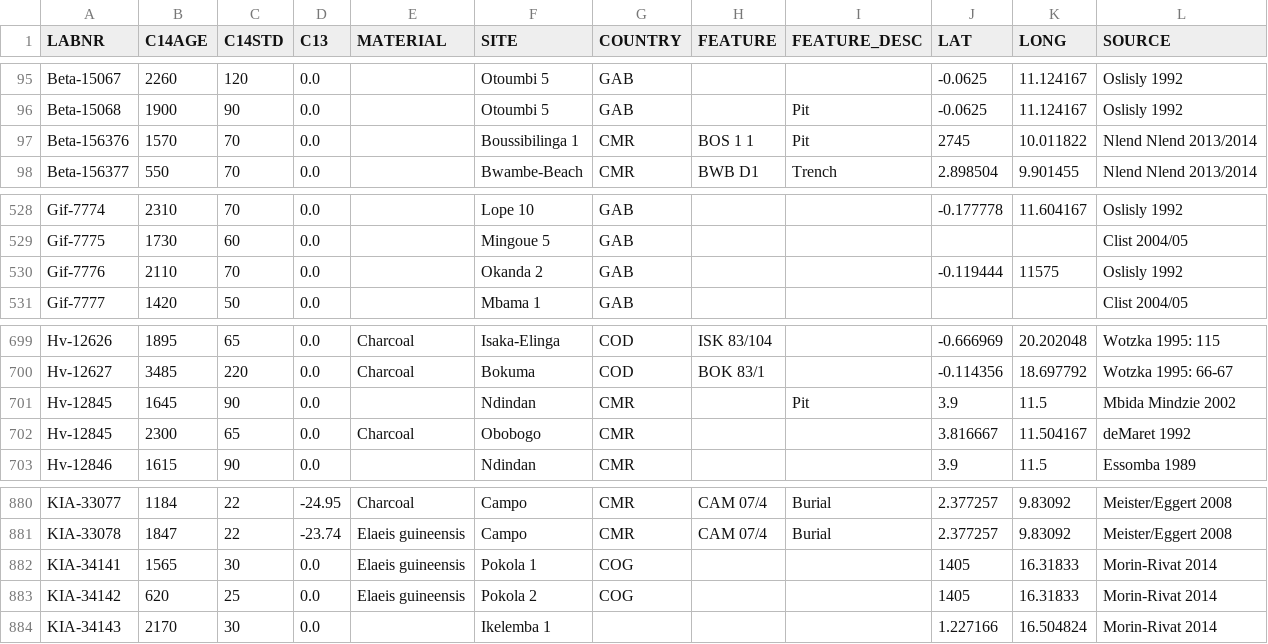
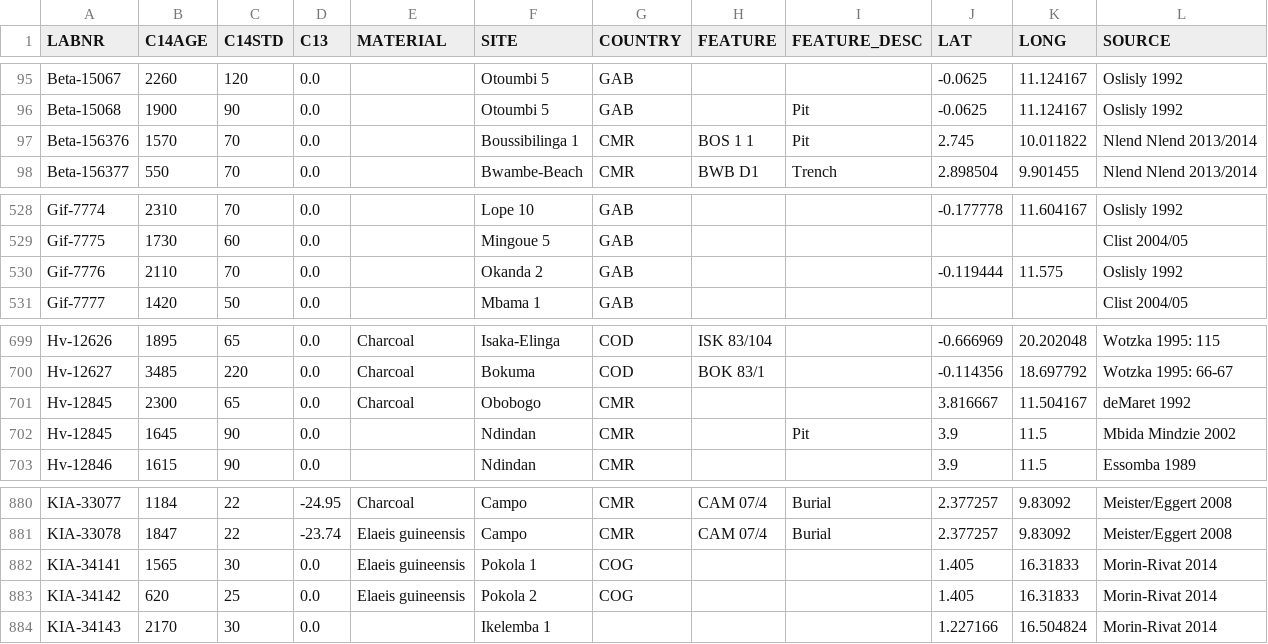
Before and after one commit to dirkseidensticker/aDRAC, a CSV file: data/aDRAC.csv, drawn as a sheet; only a part is shown, gaps mark what is left out; the diff covers the shown part only.

Commit message:
fixed missing decimal points in some coords

```diff
--- a/data/aDRAC.csv
+++ b/data/aDRAC.csv
@@ -96,3 +96,3 @@ Beta-15067,2260,120,0.0,,Otoumbi 5,GAB,,,-0.0625,11.124167,Oslisly 1992
 Beta-15068,1900,90,0.0,,Otoumbi 5,GAB,,Pit,-0.0625,11.124167,Oslisly 1992
-Beta-156376,1570,70,0.0,,Boussibilinga 1,CMR,BOS 1 1,Pit,2745,10.011822,Nlend Nlend 2013/2014
+Beta-156376,1570,70,0.0,,Boussibilinga 1,CMR,BOS 1 1,Pit,2.745,10.011822,Nlend Nlend 2013/2014
 Beta-156377,550,70,0.0,,Bwambe-Beach,CMR,BWB D1,Trench,2.898504,9.901455,Nlend Nlend 2013/2014
@@ -529,3 +529,3 @@ Gif-7774,2310,70,0.0,,Lope 10,GAB,,,-0.177778,11.604167,Oslisly 1992
 Gif-7775,1730,60,0.0,,Mingoue 5,GAB,,,,,Clist 2004/05
-Gif-7776,2110,70,0.0,,Okanda 2,GAB,,,-0.119444,11575,Oslisly 1992
+Gif-7776,2110,70,0.0,,Okanda 2,GAB,,,-0.119444,11.575,Oslisly 1992
 Gif-7777,1420,50,0.0,,Mbama 1,GAB,,,,,Clist 2004/05
@@ -700,4 +700,4 @@ Hv-12626,1895,65,0.0,Charcoal,Isaka-Elinga,COD,ISK 83/104,,-0.666969,20.202048,W
 Hv-12627,3485,220,0.0,Charcoal,Bokuma,COD,BOK 83/1,,-0.114356,18.697792,Wotzka 1995: 66-67
+Hv-12845,2300,65,0.0,Charcoal,Obobogo,CMR,,,3.816667,11.504167,deMaret 1992
 Hv-12845,1645,90,0.0,,Ndindan,CMR,,Pit,3.9,11.5,Mbida Mindzie 2002
-Hv-12845,2300,65,0.0,Charcoal,Obobogo,CMR,,,3.816667,11.504167,deMaret 1992
 Hv-12846,1615,90,0.0,,Ndindan,CMR,,,3.9,11.5,Essomba 1989
@@ -881,4 +881,4 @@ KIA-33077,1184,22,-24.95,Charcoal,Campo,CMR,CAM 07/4,Burial,2.377257,9.83092,Mei
 KIA-33078,1847,22,-23.74,Elaeis guineensis,Campo,CMR,CAM 07/4,Burial,2.377257,9.83092,Meister/Eggert 2008
-KIA-34141,1565,30,0.0,Elaeis guineensis,Pokola 1,COG,,,1405,16.31833,Morin-Rivat 2014
-KIA-34142,620,25,0.0,Elaeis guineensis,Pokola 2,COG,,,1405,16.31833,Morin-Rivat 2014
+KIA-34141,1565,30,0.0,Elaeis guineensis,Pokola 1,COG,,,1.405,16.31833,Morin-Rivat 2014
+KIA-34142,620,25,0.0,Elaeis guineensis,Pokola 2,COG,,,1.405,16.31833,Morin-Rivat 2014
 KIA-34143,2170,30,0.0,,Ikelemba 1,,,,1.227166,16.504824,Morin-Rivat 2014
```
Also changed, not shown: 7 moved rows and 3 edited cells elsewhere in this file.
